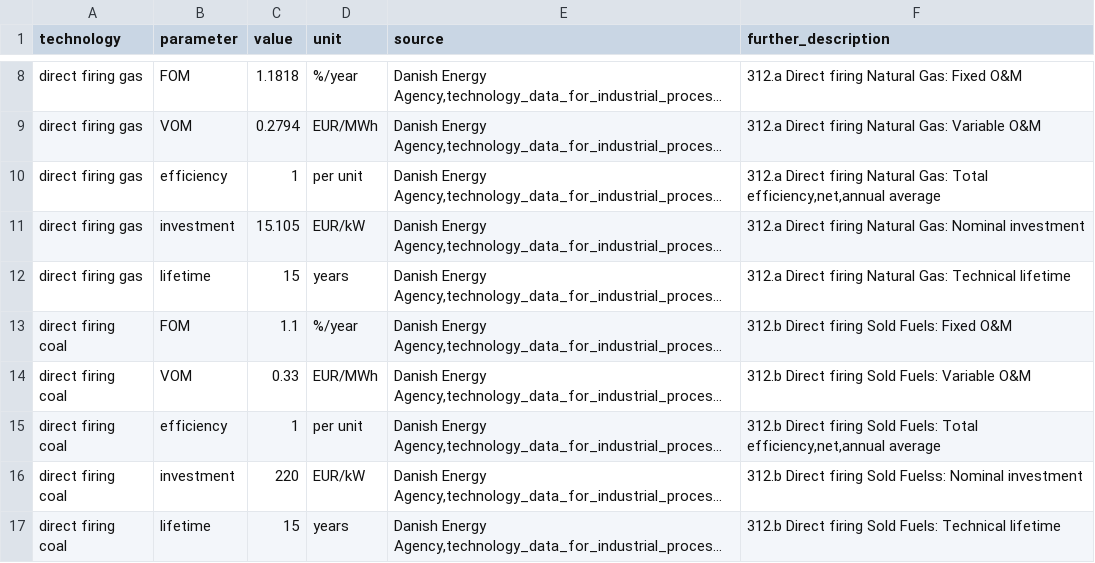
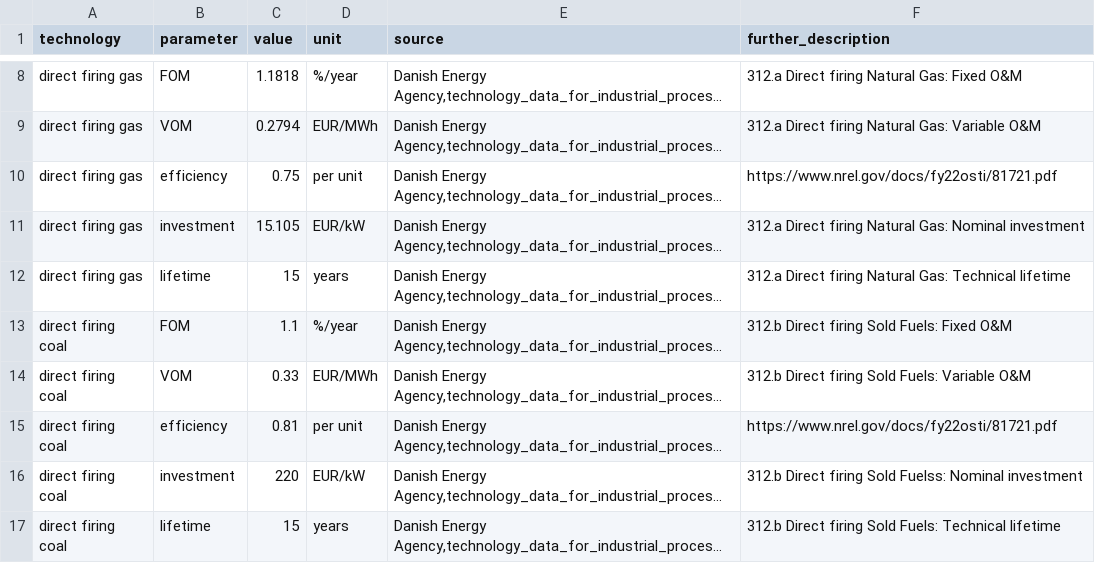
Before and after one commit to PyPSA/pypsa-usa, a CSV file: workflow/repo_data/costs/additional_costs.csv, drawn as a sheet; only a part is shown, gaps mark what is left out; long unchanged cells end in …; the diff names each change by its address in the sheet, - before the commit and + after, or states it on an @@ line.

Commit message:
update eff

```diff
--- a/workflow/repo_data/costs/additional_costs.csv
+++ b/workflow/repo_data/costs/additional_costs.csv
-C10 (value): 1
+C10 (value): 0.75
-F10 (further_description): 312.a Direct firing Natural Gas: Total efficiency,net,annual average
+F10 (further_description): https://www.nrel.gov/docs/fy22osti/81721.pdf
-C15 (value): 1
+C15 (value): 0.81
-F15 (further_description): 312.b Direct firing Sold Fuels: Total efficiency,net,annual average
+F15 (further_description): https://www.nrel.gov/docs/fy22osti/81721.pdf
```
